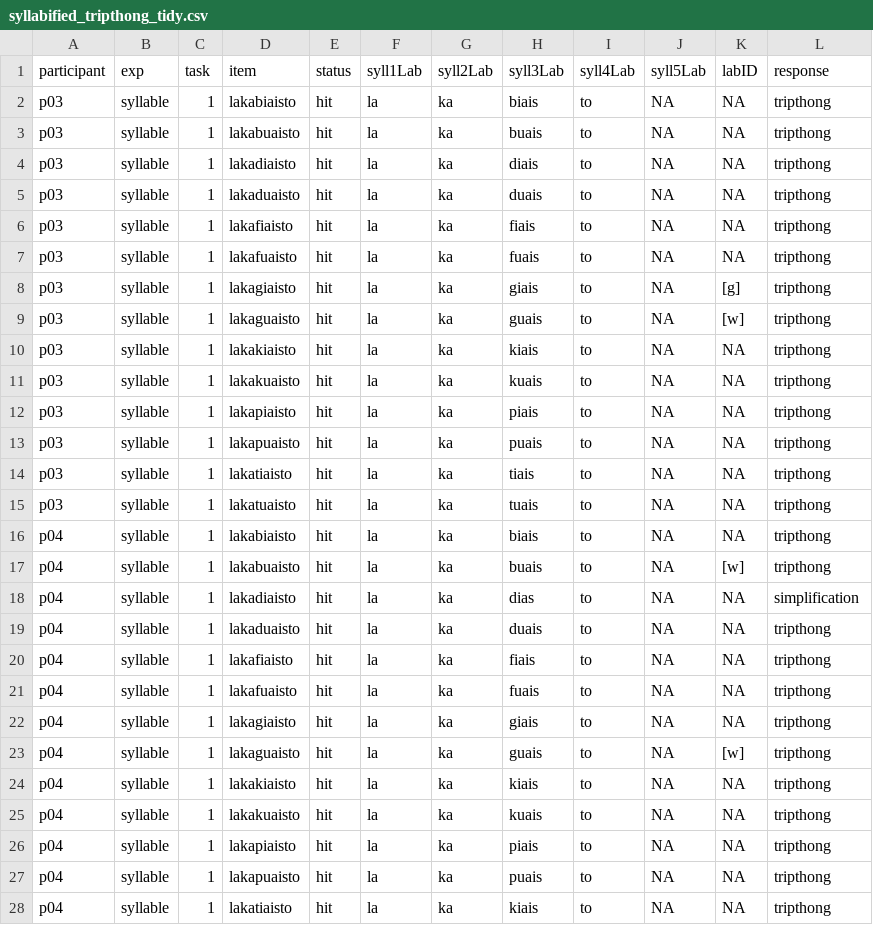
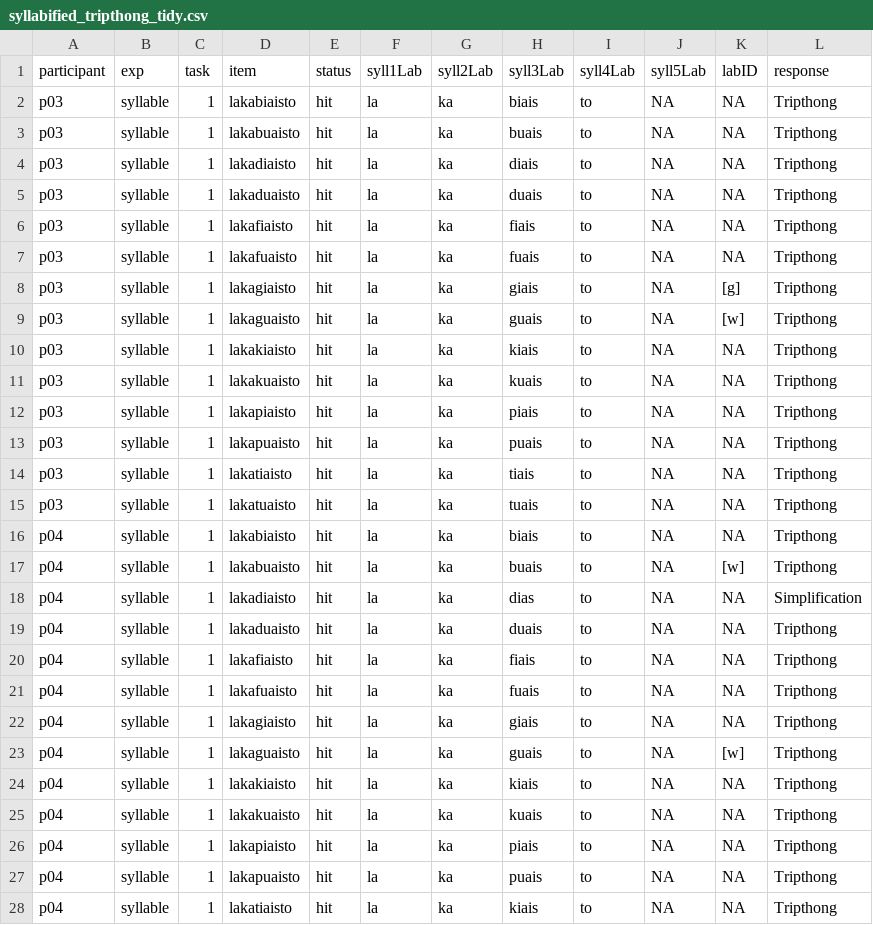
Before and after one commit to jvcasillas/glide_affiliation, a CSV file: data/dataframes/tidy/syllabified_tripthong_tidy.csv, drawn as a sheet; only a part is shown; the diff covers the shown part only.

Commit message:
syllabification task plots

```diff
--- a/data/dataframes/tidy/syllabified_tripthong_tidy.csv
+++ b/data/dataframes/tidy/syllabified_tripthong_tidy.csv
@@ -1,28 +1,28 @@
 participant,exp,task,item,status,syll1Lab,syll2Lab,syll3Lab,syll4Lab,syll5Lab,labID,response
-p03,syllable,1,lakabiaisto,hit,la,ka,biais,to,NA,NA,tripthong
-p03,syllable,1,lakabuaisto,hit,la,ka,buais,to,NA,NA,tripthong
-p03,syllable,1,lakadiaisto,hit,la,ka,diais,to,NA,NA,tripthong
-p03,syllable,1,lakaduaisto,hit,la,ka,duais,to,NA,NA,tripthong
-p03,syllable,1,lakafiaisto,hit,la,ka,fiais,to,NA,NA,tripthong
-p03,syllable,1,lakafuaisto,hit,la,ka,fuais,to,NA,NA,tripthong
-p03,syllable,1,lakagiaisto,hit,la,ka,giais,to,NA,[g],tripthong
-p03,syllable,1,lakaguaisto,hit,la,ka,guais,to,NA,[w],tripthong
-p03,syllable,1,lakakiaisto,hit,la,ka,kiais,to,NA,NA,tripthong
-p03,syllable,1,lakakuaisto,hit,la,ka,kuais,to,NA,NA,tripthong
-p03,syllable,1,lakapiaisto,hit,la,ka,piais,to,NA,NA,tripthong
-p03,syllable,1,lakapuaisto,hit,la,ka,puais,to,NA,NA,tripthong
-p03,syllable,1,lakatiaisto,hit,la,ka,tiais,to,NA,NA,tripthong
-p03,syllable,1,lakatuaisto,hit,la,ka,tuais,to,NA,NA,tripthong
-p04,syllable,1,lakabiaisto,hit,la,ka,biais,to,NA,NA,tripthong
-p04,syllable,1,lakabuaisto,hit,la,ka,buais,to,NA,[w],tripthong
-p04,syllable,1,lakadiaisto,hit,la,ka,dias,to,NA,NA,simplification
-p04,syllable,1,lakaduaisto,hit,la,ka,duais,to,NA,NA,tripthong
-p04,syllable,1,lakafiaisto,hit,la,ka,fiais,to,NA,NA,tripthong
-p04,syllable,1,lakafuaisto,hit,la,ka,fuais,to,NA,NA,tripthong
-p04,syllable,1,lakagiaisto,hit,la,ka,giais,to,NA,NA,tripthong
-p04,syllable,1,lakaguaisto,hit,la,ka,guais,to,NA,[w],tripthong
-p04,syllable,1,lakakiaisto,hit,la,ka,kiais,to,NA,NA,tripthong
-p04,syllable,1,lakakuaisto,hit,la,ka,kuais,to,NA,NA,tripthong
-p04,syllable,1,lakapiaisto,hit,la,ka,piais,to,NA,NA,tripthong
-p04,syllable,1,lakapuaisto,hit,la,ka,puais,to,NA,NA,tripthong
-p04,syllable,1,lakatiaisto,hit,la,ka,kiais,to,NA,NA,tripthong
+p03,syllable,1,lakabiaisto,hit,la,ka,biais,to,NA,NA,Tripthong
+p03,syllable,1,lakabuaisto,hit,la,ka,buais,to,NA,NA,Tripthong
+p03,syllable,1,lakadiaisto,hit,la,ka,diais,to,NA,NA,Tripthong
+p03,syllable,1,lakaduaisto,hit,la,ka,duais,to,NA,NA,Tripthong
+p03,syllable,1,lakafiaisto,hit,la,ka,fiais,to,NA,NA,Tripthong
+p03,syllable,1,lakafuaisto,hit,la,ka,fuais,to,NA,NA,Tripthong
+p03,syllable,1,lakagiaisto,hit,la,ka,giais,to,NA,[g],Tripthong
+p03,syllable,1,lakaguaisto,hit,la,ka,guais,to,NA,[w],Tripthong
+p03,syllable,1,lakakiaisto,hit,la,ka,kiais,to,NA,NA,Tripthong
+p03,syllable,1,lakakuaisto,hit,la,ka,kuais,to,NA,NA,Tripthong
+p03,syllable,1,lakapiaisto,hit,la,ka,piais,to,NA,NA,Tripthong
+p03,syllable,1,lakapuaisto,hit,la,ka,puais,to,NA,NA,Tripthong
+p03,syllable,1,lakatiaisto,hit,la,ka,tiais,to,NA,NA,Tripthong
+p03,syllable,1,lakatuaisto,hit,la,ka,tuais,to,NA,NA,Tripthong
+p04,syllable,1,lakabiaisto,hit,la,ka,biais,to,NA,NA,Tripthong
+p04,syllable,1,lakabuaisto,hit,la,ka,buais,to,NA,[w],Tripthong
+p04,syllable,1,lakadiaisto,hit,la,ka,dias,to,NA,NA,Simplification
+p04,syllable,1,lakaduaisto,hit,la,ka,duais,to,NA,NA,Tripthong
+p04,syllable,1,lakafiaisto,hit,la,ka,fiais,to,NA,NA,Tripthong
+p04,syllable,1,lakafuaisto,hit,la,ka,fuais,to,NA,NA,Tripthong
+p04,syllable,1,lakagiaisto,hit,la,ka,giais,to,NA,NA,Tripthong
+p04,syllable,1,lakaguaisto,hit,la,ka,guais,to,NA,[w],Tripthong
+p04,syllable,1,lakakiaisto,hit,la,ka,kiais,to,NA,NA,Tripthong
+p04,syllable,1,lakakuaisto,hit,la,ka,kuais,to,NA,NA,Tripthong
+p04,syllable,1,lakapiaisto,hit,la,ka,piais,to,NA,NA,Tripthong
+p04,syllable,1,lakapuaisto,hit,la,ka,puais,to,NA,NA,Tripthong
+p04,syllable,1,lakatiaisto,hit,la,ka,kiais,to,NA,NA,Tripthong
```
Also changed, not shown: 57 edited cells elsewhere in this file, 2 other files.
